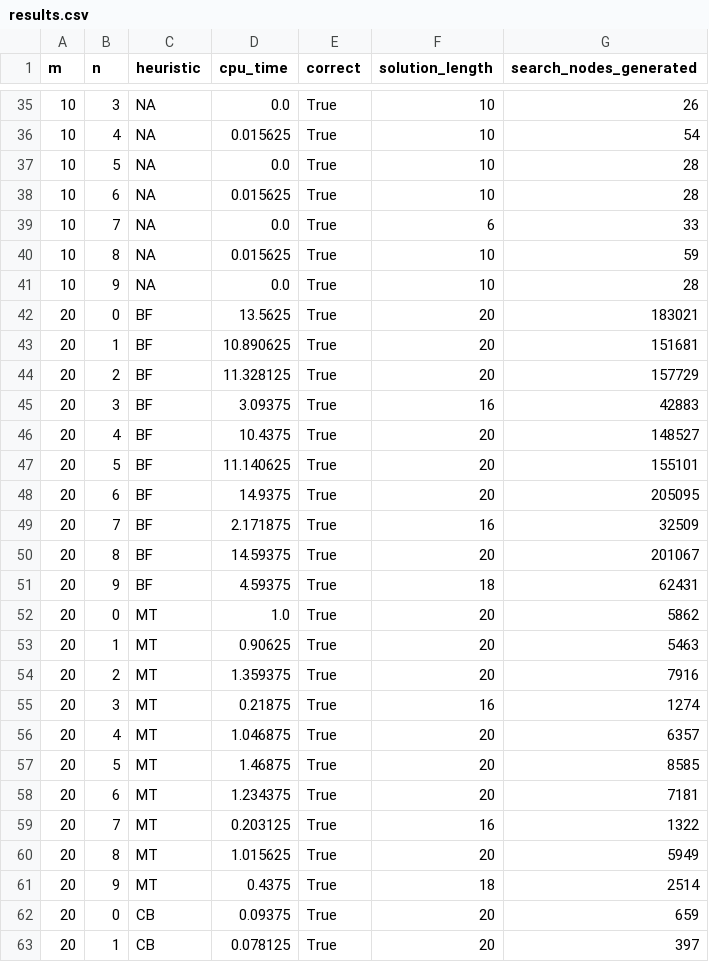
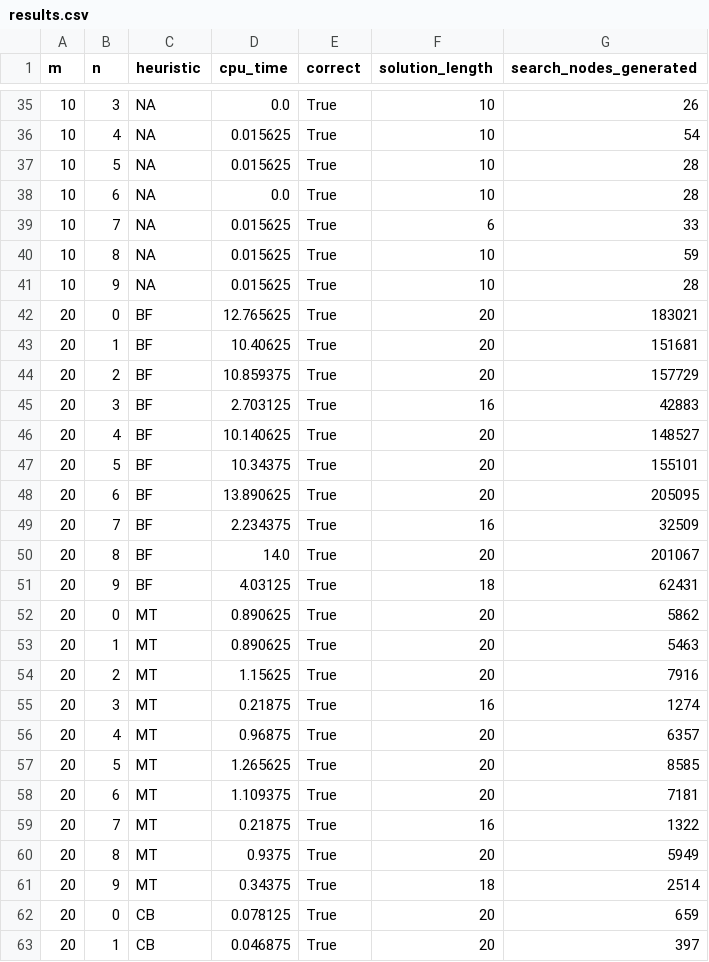
Before and after one commit to n8srumsey/CS331, a CSV file: 8_Puzzle/results.csv, drawn as a sheet; only a part is shown, gaps mark what is left out; the diff covers the shown part only.

Commit message:
updated values

```diff
--- a/8_Puzzle/results.csv
+++ b/8_Puzzle/results.csv
@@ -36,28 +36,28 @@ m,n,heuristic,cpu_time,correct,solution_length,search_nodes_generated
 10,4,NA,0.015625,True,10,54
-10,5,NA,0.0,True,10,28
-10,6,NA,0.015625,True,10,28
-10,7,NA,0.0,True,6,33
+10,5,NA,0.015625,True,10,28
+10,6,NA,0.0,True,10,28
+10,7,NA,0.015625,True,6,33
 10,8,NA,0.015625,True,10,59
-10,9,NA,0.0,True,10,28
-20,0,BF,13.5625,True,20,183021
-20,1,BF,10.890625,True,20,151681
-20,2,BF,11.328125,True,20,157729
-20,3,BF,3.09375,True,16,42883
-20,4,BF,10.4375,True,20,148527
-20,5,BF,11.140625,True,20,155101
-20,6,BF,14.9375,True,20,205095
-20,7,BF,2.171875,True,16,32509
-20,8,BF,14.59375,True,20,201067
-20,9,BF,4.59375,True,18,62431
-20,0,MT,1.0,True,20,5862
-20,1,MT,0.90625,True,20,5463
-20,2,MT,1.359375,True,20,7916
+10,9,NA,0.015625,True,10,28
+20,0,BF,12.765625,True,20,183021
+20,1,BF,10.40625,True,20,151681
+20,2,BF,10.859375,True,20,157729
+20,3,BF,2.703125,True,16,42883
+20,4,BF,10.140625,True,20,148527
+20,5,BF,10.34375,True,20,155101
+20,6,BF,13.890625,True,20,205095
+20,7,BF,2.234375,True,16,32509
+20,8,BF,14.0,True,20,201067
+20,9,BF,4.03125,True,18,62431
+20,0,MT,0.890625,True,20,5862
+20,1,MT,0.890625,True,20,5463
+20,2,MT,1.15625,True,20,7916
 20,3,MT,0.21875,True,16,1274
-20,4,MT,1.046875,True,20,6357
-20,5,MT,1.46875,True,20,8585
-20,6,MT,1.234375,True,20,7181
-20,7,MT,0.203125,True,16,1322
-20,8,MT,1.015625,True,20,5949
-20,9,MT,0.4375,True,18,2514
-20,0,CB,0.09375,True,20,659
-20,1,CB,0.078125,True,20,397
+20,4,MT,0.96875,True,20,6357
+20,5,MT,1.265625,True,20,8585
+20,6,MT,1.109375,True,20,7181
+20,7,MT,0.21875,True,16,1322
+20,8,MT,0.9375,True,20,5949
+20,9,MT,0.34375,True,18,2514
+20,0,CB,0.078125,True,20,659
+20,1,CB,0.046875,True,20,397
```
Also changed, not shown: 137 edited cells elsewhere in this file, 5 other files.
